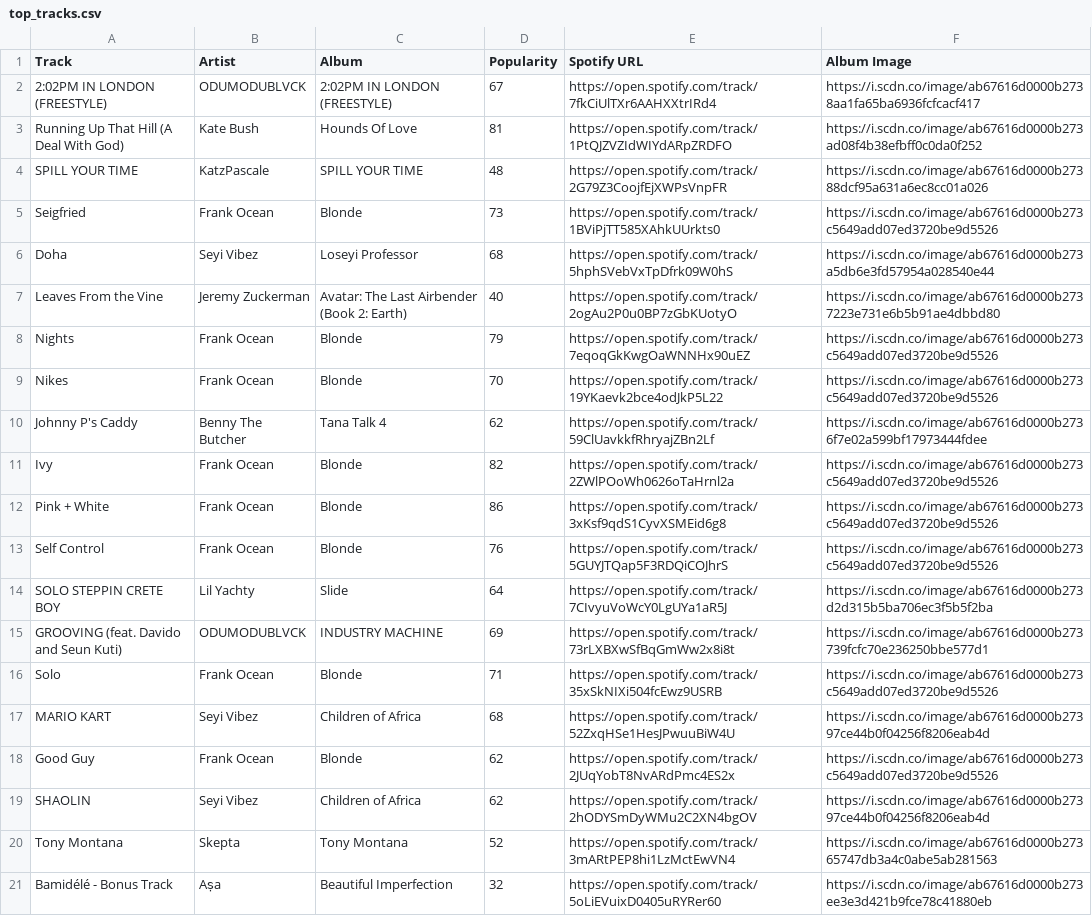
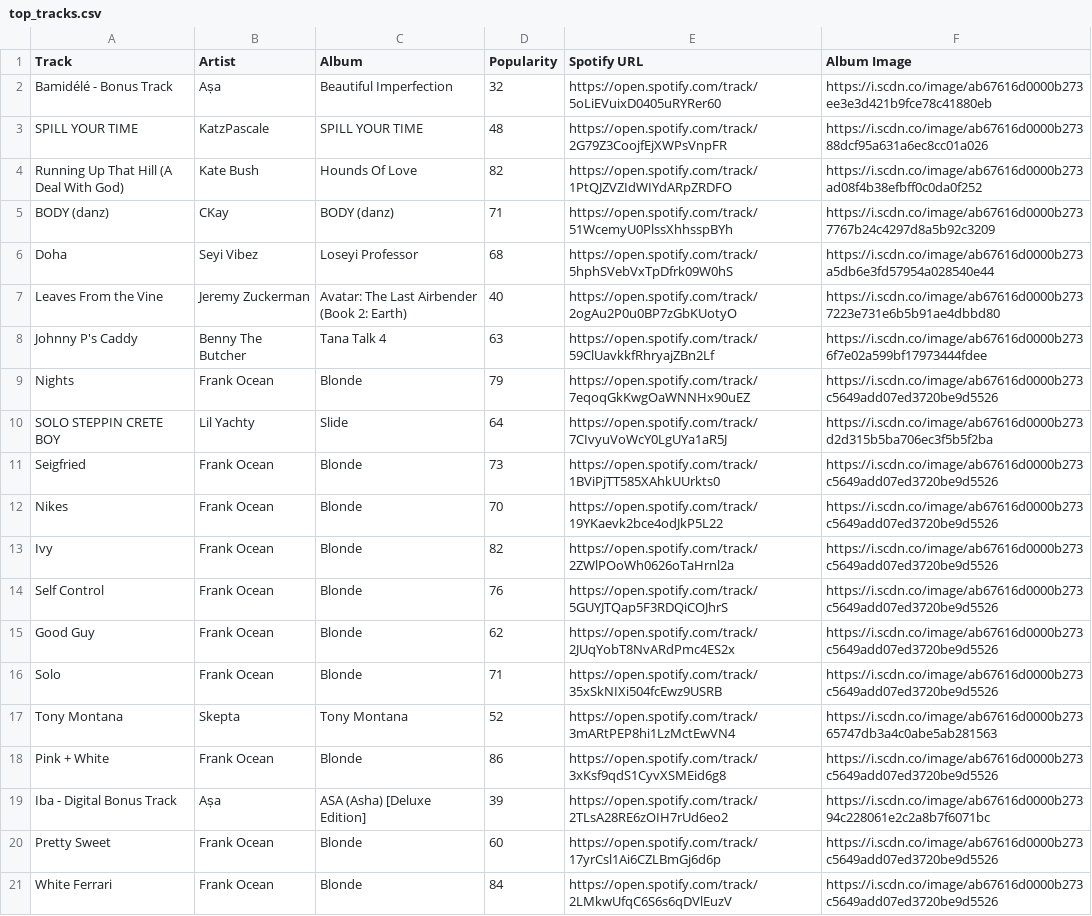
Before and after one commit to Sire6715/Spotify-listening-dashboard, a CSV file: backend/data/top_tracks.csv, drawn as a sheet.

```diff
--- a/backend/data/top_tracks.csv
+++ b/backend/data/top_tracks.csv
@@ -1,21 +1,21 @@
 Track,Artist,Album,Popularity,Spotify URL,Album Image
-2:02PM IN LONDON (FREESTYLE),ODUMODUBLVCK,2:02PM IN LONDON (FREESTYLE),67,https://open.spotify.com/track/7fkCiUlTXr6AAHXXtrIRd4,https://i.scdn.co/image/ab67616d0000b2738aa1fa65ba6936fcfcacf417
-Running Up That Hill (A Deal With God),Kate Bush,Hounds Of Love,81,https://open.spotify.com/track/1PtQJZVZIdWIYdARpZRDFO,https://i.scdn.co/image/ab67616d0000b273ad08f4b38efbff0c0da0f252
+Bamidélé - Bonus Track,Aṣa,Beautiful Imperfection,32,https://open.spotify.com/track/5oLiEVuixD0405uRYRer60,https://i.scdn.co/image/ab67616d0000b273ee3e3d421b9fce78c41880eb
 SPILL YOUR TIME,KatzPascale,SPILL YOUR TIME,48,https://open.spotify.com/track/2G79Z3CoojfEjXWPsVnpFR,https://i.scdn.co/image/ab67616d0000b27388dcf95a631a6ec8cc01a026
-Seigfried,Frank Ocean,Blonde,73,https://open.spotify.com/track/1BViPjTT585XAhkUUrkts0,https://i.scdn.co/image/ab67616d0000b273c5649add07ed3720be9d5526
+Running Up That Hill (A Deal With God),Kate Bush,Hounds Of Love,82,https://open.spotify.com/track/1PtQJZVZIdWIYdARpZRDFO,https://i.scdn.co/image/ab67616d0000b273ad08f4b38efbff0c0da0f252
+BODY (danz),CKay,BODY (danz),71,https://open.spotify.com/track/51WcemyU0PlssXhhsspBYh,https://i.scdn.co/image/ab67616d0000b2737767b24c4297d8a5b92c3209
 Doha,Seyi Vibez,Loseyi Professor,68,https://open.spotify.com/track/5hphSVebVxTpDfrk09W0hS,https://i.scdn.co/image/ab67616d0000b273a5db6e3fd57954a028540e44
 Leaves From the Vine,Jeremy Zuckerman,Avatar: The Last Airbender (Book 2: Earth),40,https://open.spotify.com/track/2ogAu2P0u0BP7zGbKUotyO,https://i.scdn.co/image/ab67616d0000b2737223e731e6b5b91ae4dbbd80
+Johnny P's Caddy,Benny The Butcher,Tana Talk 4,63,https://open.spotify.com/track/59ClUavkkfRhryajZBn2Lf,https://i.scdn.co/image/ab67616d0000b2736f7e02a599bf17973444fdee
 Nights,Frank Ocean,Blonde,79,https://open.spotify.com/track/7eqoqGkKwgOaWNNHx90uEZ,https://i.scdn.co/image/ab67616d0000b273c5649add07ed3720be9d5526
+SOLO STEPPIN CRETE BOY,Lil Yachty,Slide,64,https://open.spotify.com/track/7CIvyuVoWcY0LgUYa1aR5J,https://i.scdn.co/image/ab67616d0000b273d2d315b5ba706ec3f5b5f2ba
+Seigfried,Frank Ocean,Blonde,73,https://open.spotify.com/track/1BViPjTT585XAhkUUrkts0,https://i.scdn.co/image/ab67616d0000b273c5649add07ed3720be9d5526
 Nikes,Frank Ocean,Blonde,70,https://open.spotify.com/track/19YKaevk2bce4odJkP5L22,https://i.scdn.co/image/ab67616d0000b273c5649add07ed3720be9d5526
-Johnny P's Caddy,Benny The Butcher,Tana Talk 4,62,https://open.spotify.com/track/59ClUavkkfRhryajZBn2Lf,https://i.scdn.co/image/ab67616d0000b2736f7e02a599bf17973444fdee
 Ivy,Frank Ocean,Blonde,82,https://open.spotify.com/track/2ZWlPOoWh0626oTaHrnl2a,https://i.scdn.co/image/ab67616d0000b273c5649add07ed3720be9d5526
+Self Control,Frank Ocean,Blonde,76,https://open.spotify.com/track/5GUYJTQap5F3RDQiCOJhrS,https://i.scdn.co/image/ab67616d0000b273c5649add07ed3720be9d5526
+Good Guy,Frank Ocean,Blonde,62,https://open.spotify.com/track/2JUqYobT8NvARdPmc4ES2x,https://i.scdn.co/image/ab67616d0000b273c5649add07ed3720be9d5526
+Solo,Frank Ocean,Blonde,71,https://open.spotify.com/track/35xSkNIXi504fcEwz9USRB,https://i.scdn.co/image/ab67616d0000b273c5649add07ed3720be9d5526
+Tony Montana,Skepta,Tony Montana,52,https://open.spotify.com/track/3mARtPEP8hi1LzMctEwVN4,https://i.scdn.co/image/ab67616d0000b27365747db3a4c0abe5ab281563
 Pink + White,Frank Ocean,Blonde,86,https://open.spotify.com/track/3xKsf9qdS1CyvXSMEid6g8,https://i.scdn.co/image/ab67616d0000b273c5649add07ed3720be9d5526
-Self Control,Frank Ocean,Blonde,76,https://open.spotify.com/track/5GUYJTQap5F3RDQiCOJhrS,https://i.scdn.co/image/ab67616d0000b273c5649add07ed3720be9d5526
-SOLO STEPPIN CRETE BOY,Lil Yachty,Slide,64,https://open.spotify.com/track/7CIvyuVoWcY0LgUYa1aR5J,https://i.scdn.co/image/ab67616d0000b273d2d315b5ba706ec3f5b5f2ba
-GROOVING (feat. Davido and Seun Kuti),ODUMODUBLVCK,INDUSTRY MACHINE,69,https://open.spotify.com/track/73rLXBXwSfBqGmWw2x8i8t,https://i.scdn.co/image/ab67616d0000b273739fcfc70e236250bbe577d1
-Solo,Frank Ocean,Blonde,71,https://open.spotify.com/track/35xSkNIXi504fcEwz9USRB,https://i.scdn.co/image/ab67616d0000b273c5649add07ed3720be9d5526
-MARIO KART,Seyi Vibez,Children of Africa,68,https://open.spotify.com/track/52ZxqHSe1HesJPwuuBiW4U,https://i.scdn.co/image/ab67616d0000b27397ce44b0f04256f8206eab4d
-Good Guy,Frank Ocean,Blonde,62,https://open.spotify.com/track/2JUqYobT8NvARdPmc4ES2x,https://i.scdn.co/image/ab67616d0000b273c5649add07ed3720be9d5526
-SHAOLIN,Seyi Vibez,Children of Africa,62,https://open.spotify.com/track/2hODYSmDyWMu2C2XN4bgOV,https://i.scdn.co/image/ab67616d0000b27397ce44b0f04256f8206eab4d
-Tony Montana,Skepta,Tony Montana,52,https://open.spotify.com/track/3mARtPEP8hi1LzMctEwVN4,https://i.scdn.co/image/ab67616d0000b27365747db3a4c0abe5ab281563
-Bamidélé - Bonus Track,Aṣa,Beautiful Imperfection,32,https://open.spotify.com/track/5oLiEVuixD0405uRYRer60,https://i.scdn.co/image/ab67616d0000b273ee3e3d421b9fce78c41880eb
+Iba - Digital Bonus Track,Aṣa,ASA (Asha) [Deluxe Edition],39,https://open.spotify.com/track/2TLsA28RE6zOIH7rUd6eo2,https://i.scdn.co/image/ab67616d0000b27394c228061e2c2a8b7f6071bc
+Pretty Sweet,Frank Ocean,Blonde,60,https://open.spotify.com/track/17yrCsl1Ai6CZLBmGj6d6p,https://i.scdn.co/image/ab67616d0000b273c5649add07ed3720be9d5526
+White Ferrari,Frank Ocean,Blonde,84,https://open.spotify.com/track/2LMkwUfqC6S6s6qDVlEuzV,https://i.scdn.co/image/ab67616d0000b273c5649add07ed3720be9d5526
```
Also changed, not shown: backend/data/recently_played.csv, 2 other files.
